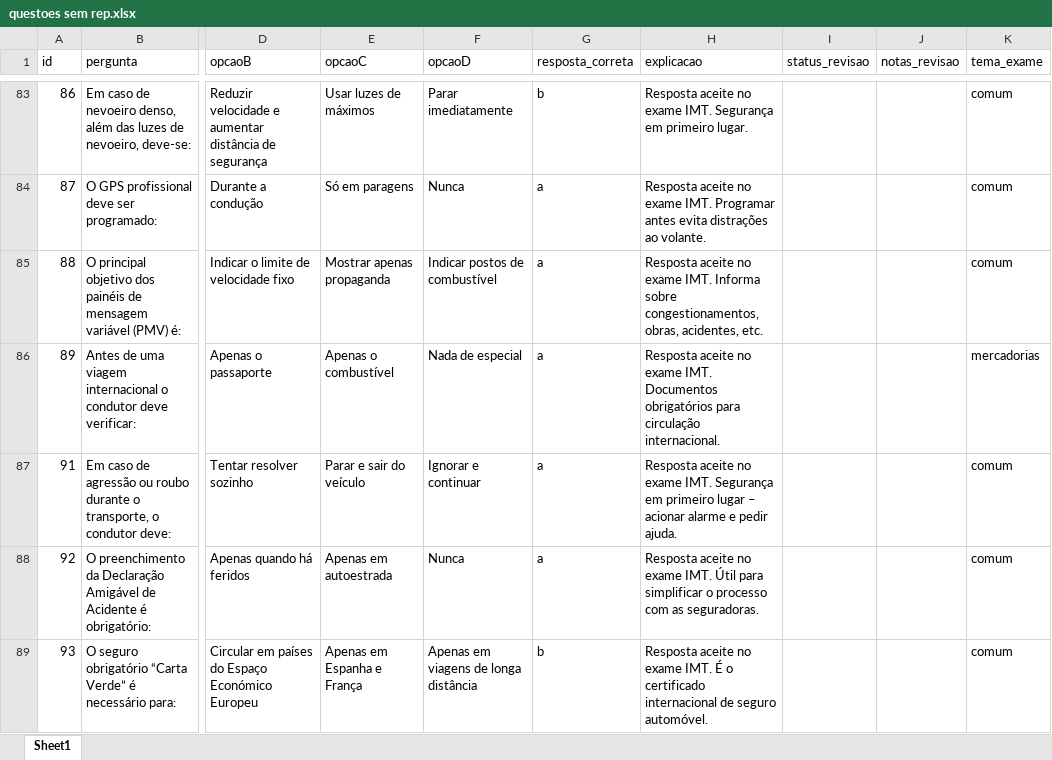
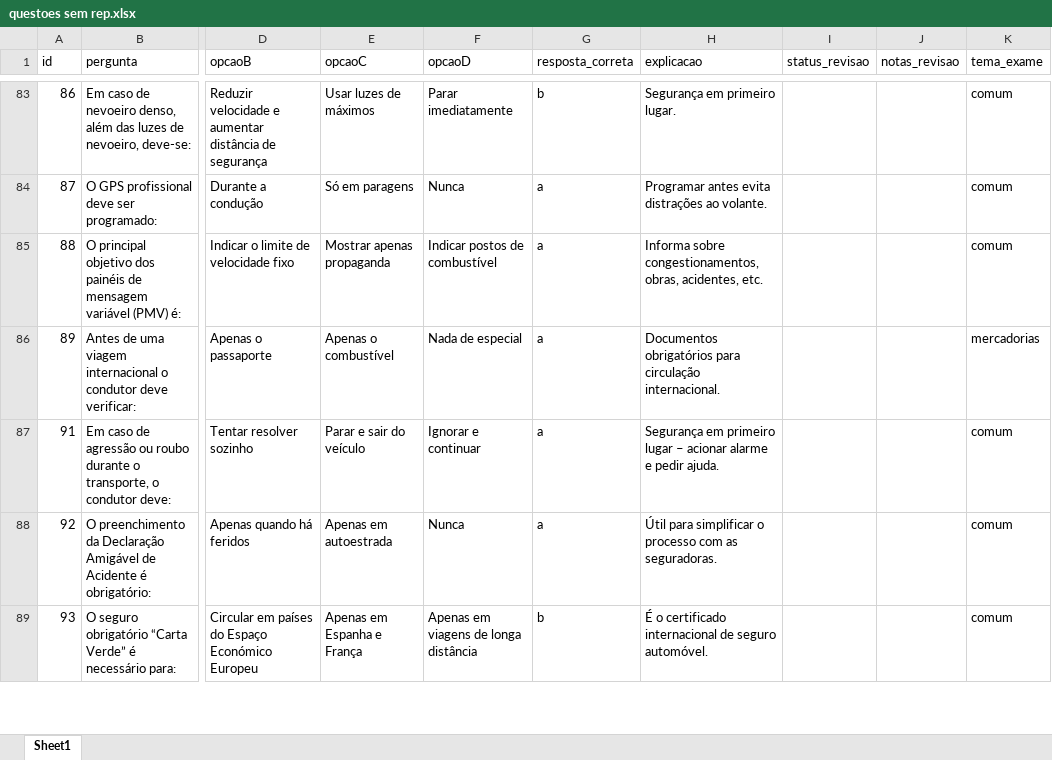
Before and after one commit to iadreamsforever-png/app-cam-imt, an Excel workbook: questoes sem rep.xlsx, sheet Sheet1, drawn as a sheet; only a part is shown, gaps mark what is left out; values as stored, in another font and other column widths than the file's, no borders; the diff covers the shown part only; the diff names each change by its address in the sheet, - before the commit and + after, or states it on an @@ line.

```diff
--- a/questoes sem rep.xlsx (sheet Sheet1)
+++ b/questoes sem rep.xlsx (sheet Sheet1)
-H83 (explicacao): Resposta aceite no exame IMT. Segurança em primeiro lugar.
+H83 (explicacao): Segurança em primeiro lugar.
-H84 (explicacao): Resposta aceite no exame IMT. Programar antes…
+H84 (explicacao): Programar antes…
-H85 (explicacao): Resposta aceite no exame IMT. Informa sobre…
+H85 (explicacao): Informa sobre…
-H86 (explicacao): Resposta aceite no exame IMT. Documentos obrigatórios…
+H86 (explicacao): Documentos obrigatórios…
-H87 (explicacao): Resposta aceite no exame IMT. Segurança em…
+H87 (explicacao): Segurança em…
-H88 (explicacao): Resposta aceite no exame IMT. Útil para…
+H88 (explicacao): Útil para…
-H89 (explicacao): Resposta aceite no exame IMT. É o…
+H89 (explicacao): É o…
```
Also changed, not shown: 779 edited cells elsewhere in this sheet, 2 other files.
